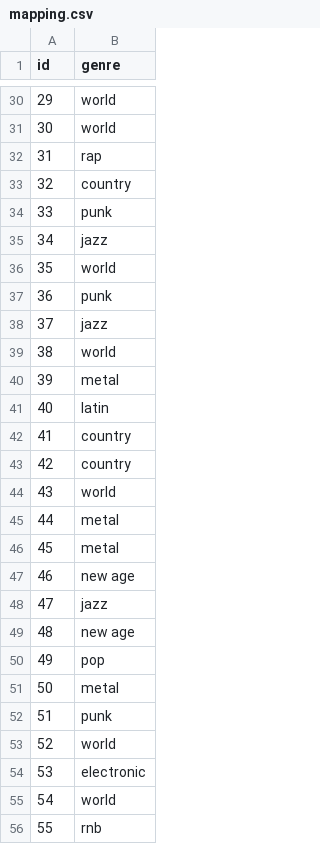
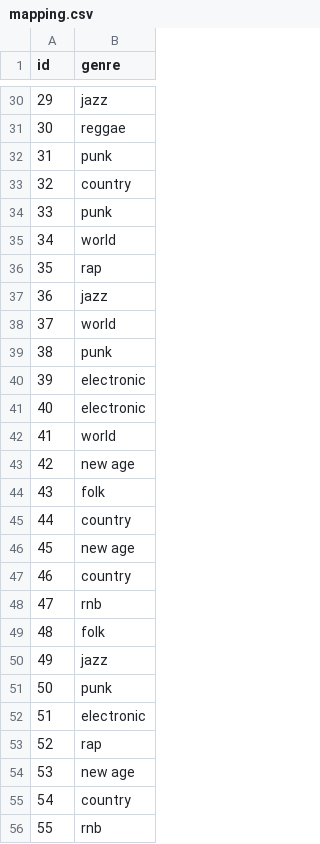
Before and after one commit to himanshu-dutta/RemixArt, a CSV file: sgan/nb/mapping.csv, drawn as a sheet; only a part is shown, gaps mark what is left out; the diff covers the shown part only.

```diff
--- a/sgan/nb/mapping.csv
+++ b/sgan/nb/mapping.csv
@@ -30,27 +30,27 @@ id,genre
-29,world
-30,world
-31,rap
+29,jazz
+30,reggae
+31,punk
 32,country
 33,punk
-34,jazz
-35,world
-36,punk
-37,jazz
-38,world
-39,metal
-40,latin
-41,country
-42,country
-43,world
-44,metal
-45,metal
-46,new age
-47,jazz
-48,new age
-49,pop
-50,metal
-51,punk
-52,world
-53,electronic
-54,world
+34,world
+35,rap
+36,jazz
+37,world
+38,punk
+39,electronic
+40,electronic
+41,world
+42,new age
+43,folk
+44,country
+45,new age
+46,country
+47,rnb
+48,folk
+49,jazz
+50,punk
+51,electronic
+52,rap
+53,new age
+54,country
 55,rnb
```
Also changed, not shown: 65 edited cells elsewhere in this file, 9 other files.
